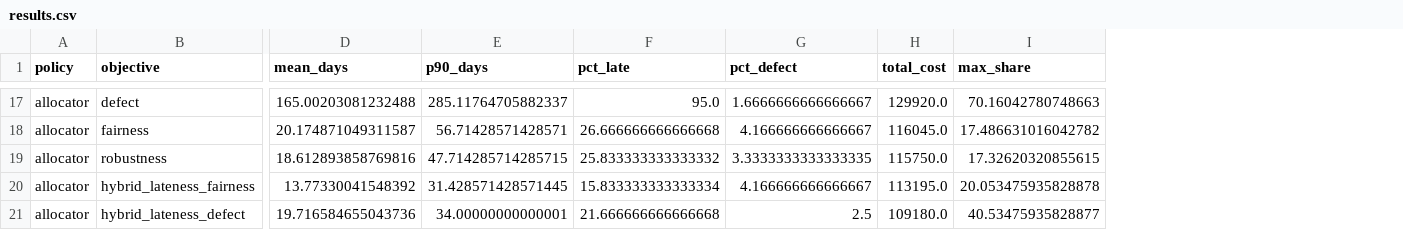
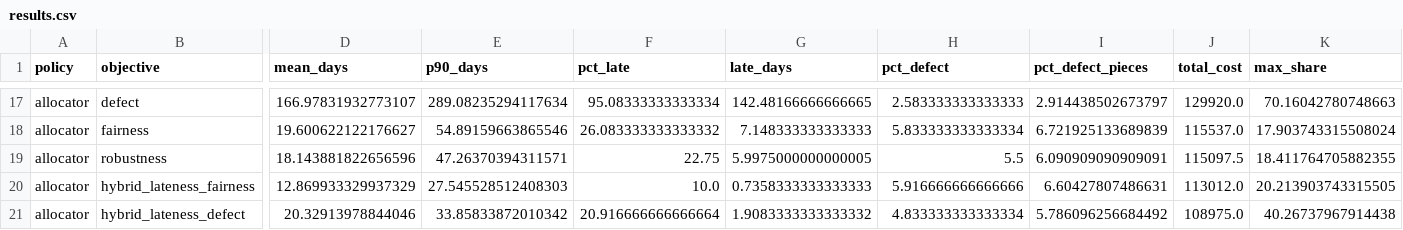
Before and after one commit to apurwakumari16nus/Track2_Dispatcher, a CSV file: eval/results.csv, drawn as a sheet; only a part is shown, gaps mark what is left out; addresses are those after the commit; the diff covers the shown part only; the diff names each change by its address in the sheet, - before the commit and + after, or states it on an @@ line.

```diff
--- a/eval/results.csv
+++ b/eval/results.csv
+column G (late_days), rows 17-21: 142.48166666666665 | 7.148333333333333 | 5.9975000000000005 | 0.7358333333333333 | 1.9083333333333332
+column I (pct_defect_pieces), rows 17-21: 2.914438502673797 | 6.721925133689839 | 6.090909090909091 | 6.60427807486631 | 5.786096256684492
-D17 (mean_days): 165.00203081232488
+D17 (mean_days): 166.97831932773107
-E17 (p90_days): 285.11764705882337
+E17 (p90_days): 289.08235294117634
-F17 (pct_late): 95.0
+F17 (pct_late): 95.08333333333334
-H17 (pct_defect): 1.6666666666666667
+H17 (pct_defect): 2.583333333333333
-D18 (mean_days): 20.174871049311587
+D18 (mean_days): 19.600622122176627
-E18 (p90_days): 56.71428571428571
+E18 (p90_days): 54.89159663865546
-F18 (pct_late): 26.666666666666668
+F18 (pct_late): 26.083333333333332
-H18 (pct_defect): 4.166666666666667
+H18 (pct_defect): 5.833333333333334
-J18 (total_cost): 116045.0
+J18 (total_cost): 115537.0
-K18 (max_share): 17.486631016042782
+K18 (max_share): 17.903743315508024
-D19 (mean_days): 18.612893858769816
+D19 (mean_days): 18.143881822656596
-E19 (p90_days): 47.714285714285715
+E19 (p90_days): 47.26370394311571
-F19 (pct_late): 25.833333333333332
+F19 (pct_late): 22.75
-H19 (pct_defect): 3.3333333333333335
+H19 (pct_defect): 5.5
-J19 (total_cost): 115750.0
+J19 (total_cost): 115097.5
-K19 (max_share): 17.32620320855615
+K19 (max_share): 18.411764705882355
-D20 (mean_days): 13.77330041548392
+D20 (mean_days): 12.869933329937329
-E20 (p90_days): 31.428571428571445
+E20 (p90_days): 27.545528512408303
-F20 (pct_late): 15.833333333333334
+F20 (pct_late): 10.0
-H20 (pct_defect): 4.166666666666667
+H20 (pct_defect): 5.916666666666666
-J20 (total_cost): 113195.0
+J20 (total_cost): 113012.0
-K20 (max_share): 20.053475935828878
+K20 (max_share): 20.213903743315505
-D21 (mean_days): 19.716584655043736
+D21 (mean_days): 20.32913978844046
-E21 (p90_days): 34.00000000000001
+E21 (p90_days): 33.85833872010342
-F21 (pct_late): 21.666666666666668
+F21 (pct_late): 20.916666666666664
-H21 (pct_defect): 2.5
+H21 (pct_defect): 4.833333333333334
-J21 (total_cost): 109180.0
+J21 (total_cost): 108975.0
-K21 (max_share): 40.53475935828877
+K21 (max_share): 40.26737967914438
```
Also changed, not shown: 72 edited cells elsewhere in this file, eval/shock_trace.csv, 34 other files.
